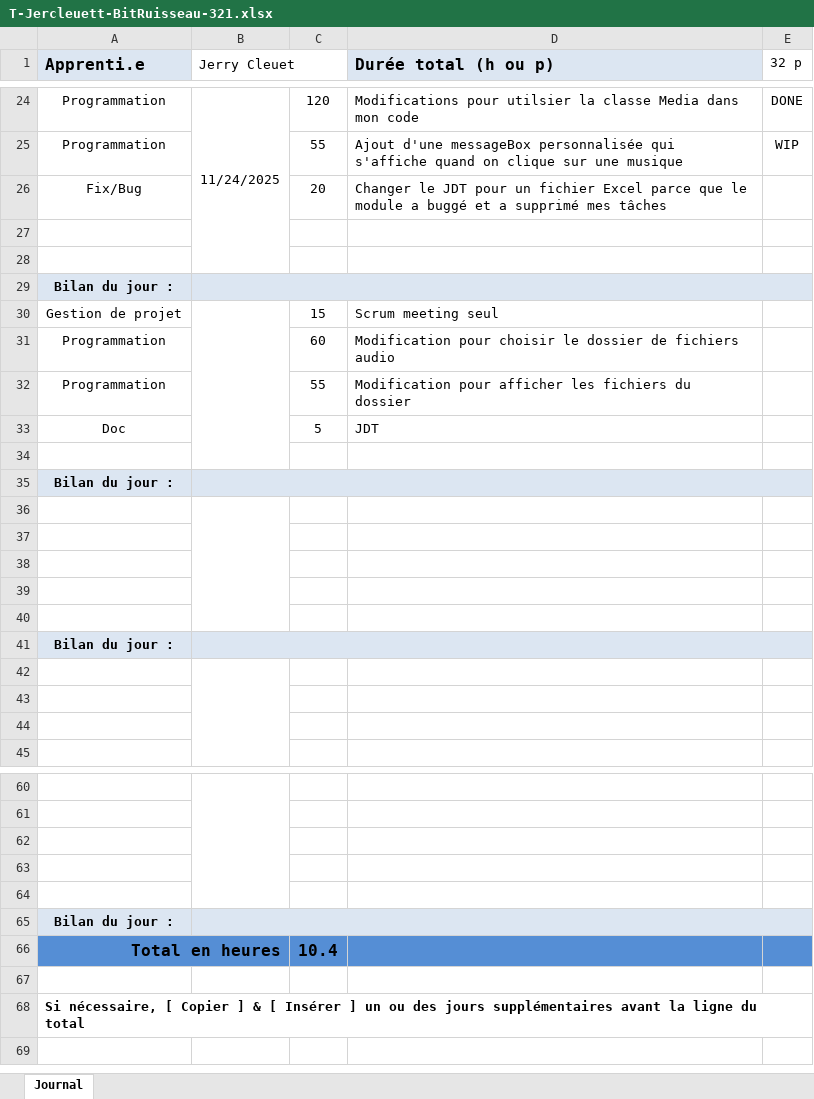
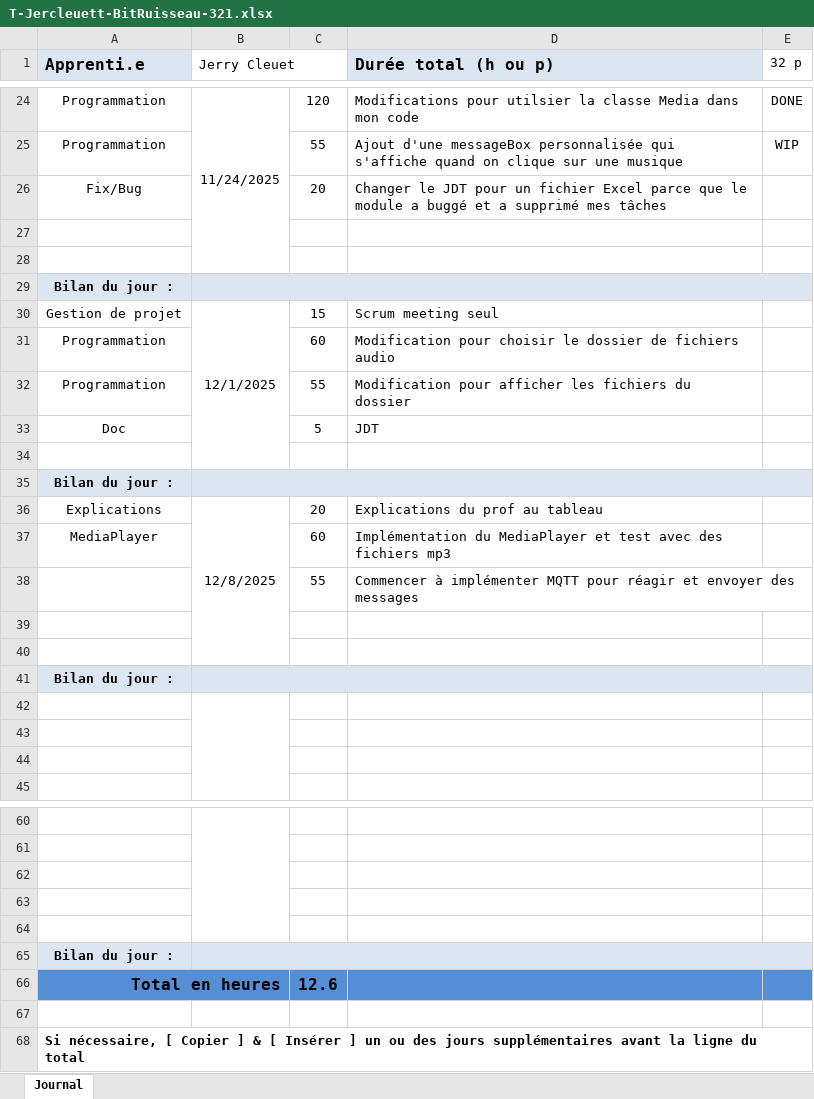
Before and after one commit to JerryCleuet/321-BitRuisseau, an Excel workbook: doc/T-Jercleuett-BitRuisseau-321.xlsx, sheet Journal, drawn as a sheet; only a part is shown, gaps mark what is left out; values as stored, in another font and other column widths than the file's, no borders; the diff names each change by its address in the sheet, - before the commit and + after, or states it on an @@ line.

Commit message:
doc(jdt): update jdt

```diff
--- a/doc/T-Jercleuett-BitRuisseau-321.xlsx (sheet Journal)
+++ b/doc/T-Jercleuett-BitRuisseau-321.xlsx (sheet Journal)
-B30 (Jerry Cleuet): (empty)
+B30 (Jerry Cleuet): 12/1/2025
-row 36: (empty)
+row 36: Explications | 12/8/2025 | 20 | Explications du prof au tableau
-row 37: (empty)
+row 37: MediaPlayer |  | 60 | Implémentation du MediaPlayer et test avec des fichiers mp3
-row 38: (empty)
+row 38:  |  | 55 | Commencer à implémenter MQTT pour réagir et envoyer des messages
-C66: 10.4
+C66: 12.6
```
